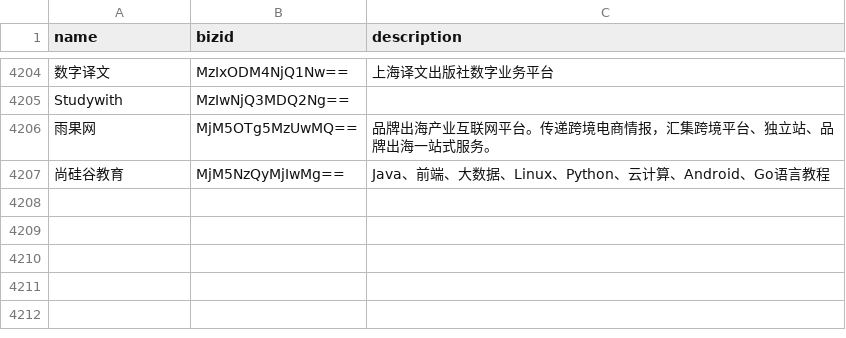
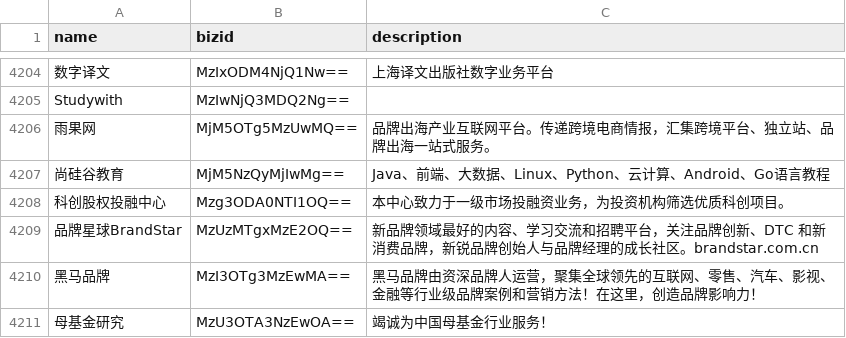
Before and after one commit to hellodword/wechat-feeds, a CSV file: list.csv, drawn as a sheet; only a part is shown, gaps mark what is left out; the diff names each change by its address in the sheet, - before the commit and + after, or states it on an @@ line.

Commit message:
新增: 科创股权投融中心 品牌星球BrandStar  黑马品牌  母基金研究

```diff
--- a/list.csv
+++ b/list.csv
+row 4208: 科创股权投融中心 | Mzg3ODA0NTI1OQ== | 本中心致力于一级市场投融资业务，为投资机构筛选优质科创项目。
+row 4209: 品牌星球BrandStar | MzUzMTgxMzE2OQ== | 新品牌领域最好的内容、学习交流和招聘平台，关注品牌创新、DTC 和新消费品牌，新锐品牌创始人与品牌经理的成长社区。brandstar.com.cn
+row 4210: 黑马品牌 | MzI3OTg3MzEwMA== | 黑马品牌由资深品牌人运营，聚集全球领先的互联网、零售、汽车、影视、金融等行业级品牌案例和营销方法！在这里，创造品牌影响力！
+row 4211: 母基金研究 | MzU3OTA3NzEwOA== | 竭诚为中国母基金行业服务！
```
